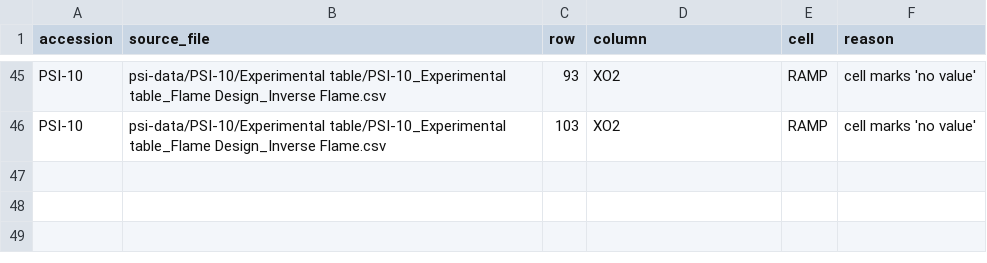
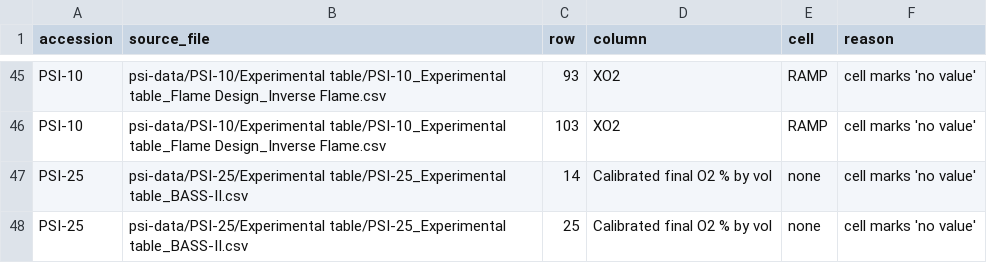
Before and after one commit to Lucyyngceo/pyrion, a CSV file: extraction/skipped_cells.csv, drawn as a sheet; only a part is shown, gaps mark what is left out.

```diff
--- a/extraction/skipped_cells.csv
+++ b/extraction/skipped_cells.csv
@@ -46 +46,3 @@ PSI-10,psi-data/PSI-10/Experimental table/PSI-10_Experimental table_Flame Design
 PSI-10,psi-data/PSI-10/Experimental table/PSI-10_Experimental table_Flame Design_Inverse Flame.csv,103,XO2,RAMP,cell marks 'no value'
+PSI-25,psi-data/PSI-25/Experimental table/PSI-25_Experimental table_BASS-II.csv,14,Calibrated final O2 % by vol,none,cell marks 'no value'
+PSI-25,psi-data/PSI-25/Experimental table/PSI-25_Experimental table_BASS-II.csv,25,Calibrated final O2 % by vol,none,cell marks 'no value'
```
Also changed, not shown: data/conditions/PSI-159.csv, 10 other files.
